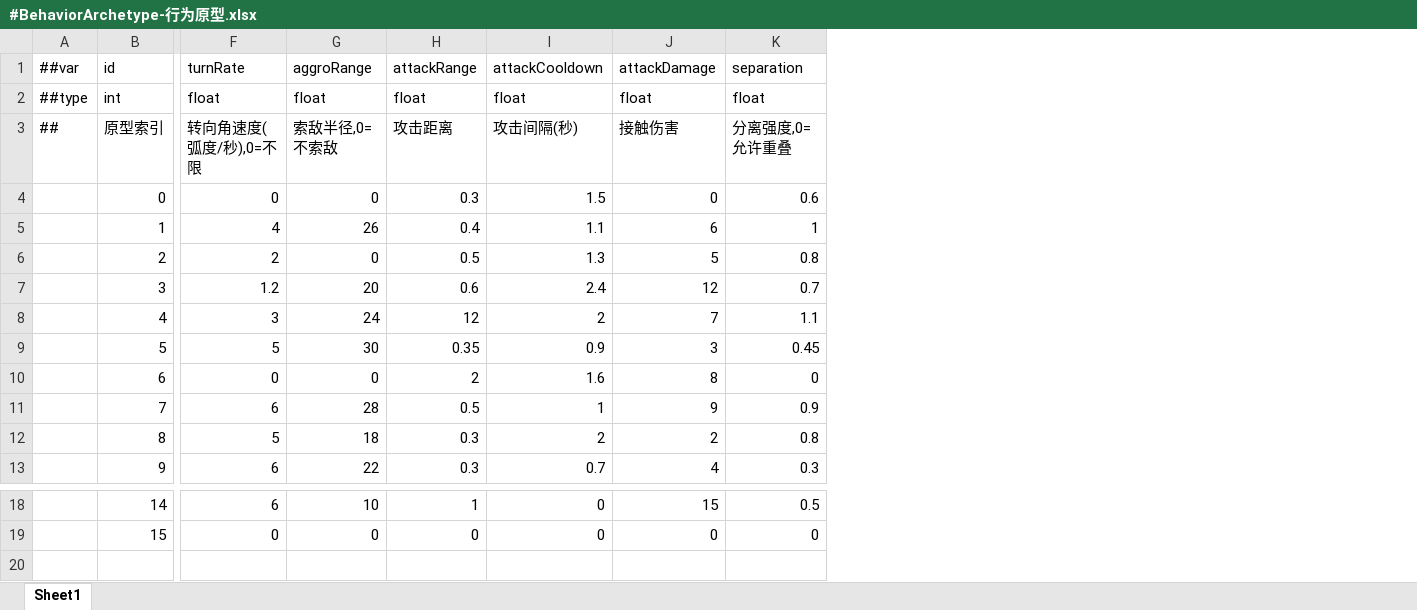
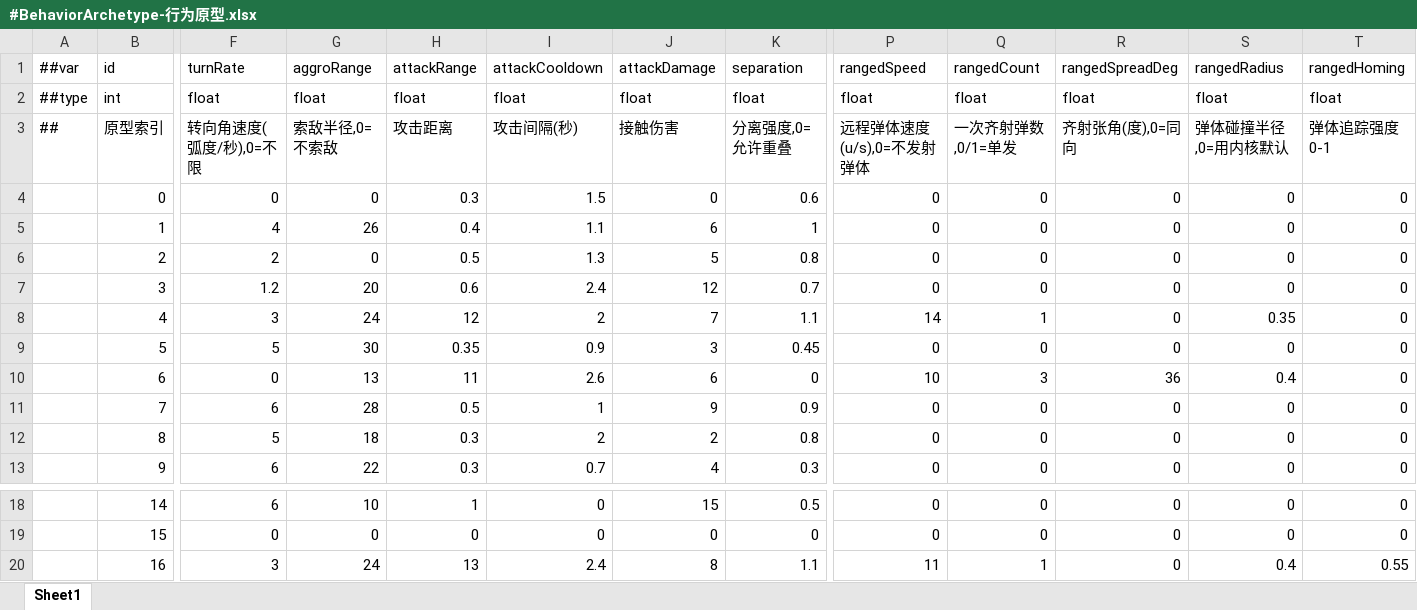
Before and after one commit to silencebin1993/TEngine, an Excel workbook: Configs/GameConfig/Datas/cell/#BehaviorArchetype-行为原型.xlsx, sheet Sheet1, drawn as a sheet; only a part is shown, gaps mark what is left out; values as stored, in another font and other column widths than the file's, no borders; rows hold the shown columns only; the diff names each change by its address in the sheet, - before the commit and + after, or states it on an @@ line.

```diff
--- a/Configs/GameConfig/Datas/cell/#BehaviorArchetype-行为原型.xlsx (sheet Sheet1)
+++ b/Configs/GameConfig/Datas/cell/#BehaviorArchetype-行为原型.xlsx (sheet Sheet1)
+column P (rangedSpeed), rows 2-13: float | 远程弹体速度(u/s),0=不发射弹体 | 0 | 0 | 0 | 0 | 14 | 0 | 10 | 0 | 0 | 0; rows 18-19: 0 | 0
+column Q (rangedCount), rows 2-13: float | 一次齐射弹数,0/1=单发 | 0 | 0 | 0 | 0 | 1 | 0 | 3 | 0 | 0 | 0; rows 18-19: 0 | 0
+column R (rangedSpreadDeg), rows 2-13: float | 齐射张角(度),0=同向 | 0 | 0 | 0 | 0 | 0 | 0 | 36 | 0 | 0 | 0; rows 18-19: 0 | 0
+column S (rangedRadius), rows 2-13: float | 弹体碰撞半径,0=用内核默认 | 0 | 0 | 0 | 0 | 0.35 | 0 | 0.4 | 0 | 0 | 0; rows 18-19: 0 | 0
+column T (rangedHoming), rows 2-13: float | 弹体追踪强度0-1 | 0 | 0 | 0 | 0 | 0 | 0 | 0 | 0 | 0 | 0; rows 18-19: 0 | 0
-G10 (aggroRange): 0
+G10 (aggroRange): 13
-H10 (attackRange): 2
+H10 (attackRange): 11
-I10 (attackCooldown): 1.6
+I10 (attackCooldown): 2.6
-J10 (attackDamage): 8
+J10 (attackDamage): 6
+row 20:  | 16 | 3 | 24 | 13 | 2.4 | 8 | 1.1 | 11 | 1 | 0 | 0.4 | 0.55
```
Also changed, not shown: Configs/GameConfig/Datas/cell/#Ability-主动技能.xlsx, Configs/GameConfig/Datas/cell/#AbilityEffect-技能效果.xlsx, 29 other files.
